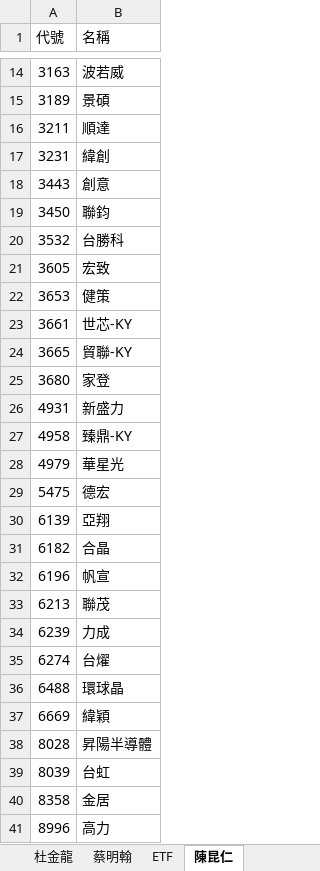
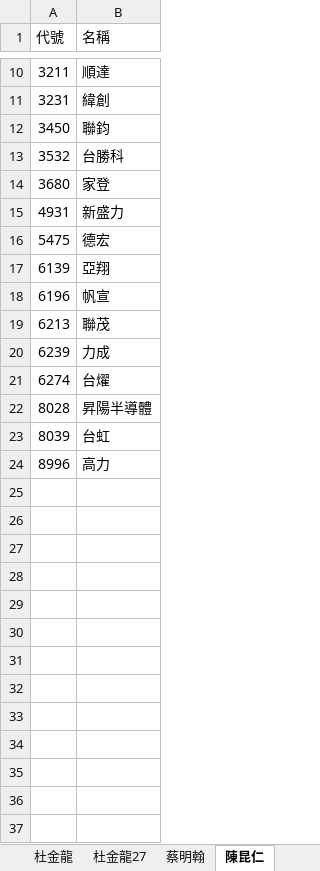
Before and after one commit to ONicole0101/Gold, an Excel workbook: Allcsv/GoldSheet.xlsx, sheet 陳昆仁, drawn as a sheet; only a part is shown, gaps mark what is left out; values as stored, in another font and other column widths than the file's, no cell formats; charts and pictures not drawn; removed rows and columns are numbered as before the commit, all else as after; the diff covers the shown part only; the diff names each change by its address in the sheet, - before the commit and + after, or states it on an @@ line.

```diff
--- a/Allcsv/GoldSheet.xlsx (sheet 陳昆仁)
+++ b/Allcsv/GoldSheet.xlsx (sheet 陳昆仁)
+sheet tab: 杜金龍27
-row 14: 3163 | 波若威
-row 15: 3189 | 景碩
-row 18: 3443 | 創意
-row 21: 3605 | 宏致
-row 22: 3653 | 健策
-row 23: 3661 | 世芯-KY
-row 24: 3665 | 貿聯-KY
-row 27: 4958 | 臻鼎-KY
-row 28: 4979 | 華星光
-row 31: 6182 | 合晶
-row 36: 6488 | 環球晶
-row 37: 6669 | 緯穎
-row 40: 8358 | 金居
```
Also changed, not shown: 1 added row and 5 removed rows elsewhere in this sheet, sheet 1.留意賣, sheet 燕俐, sheet ABF及PCB, sheet 杜金龍, other sheet tabs, cell formats, charts or pictures.
